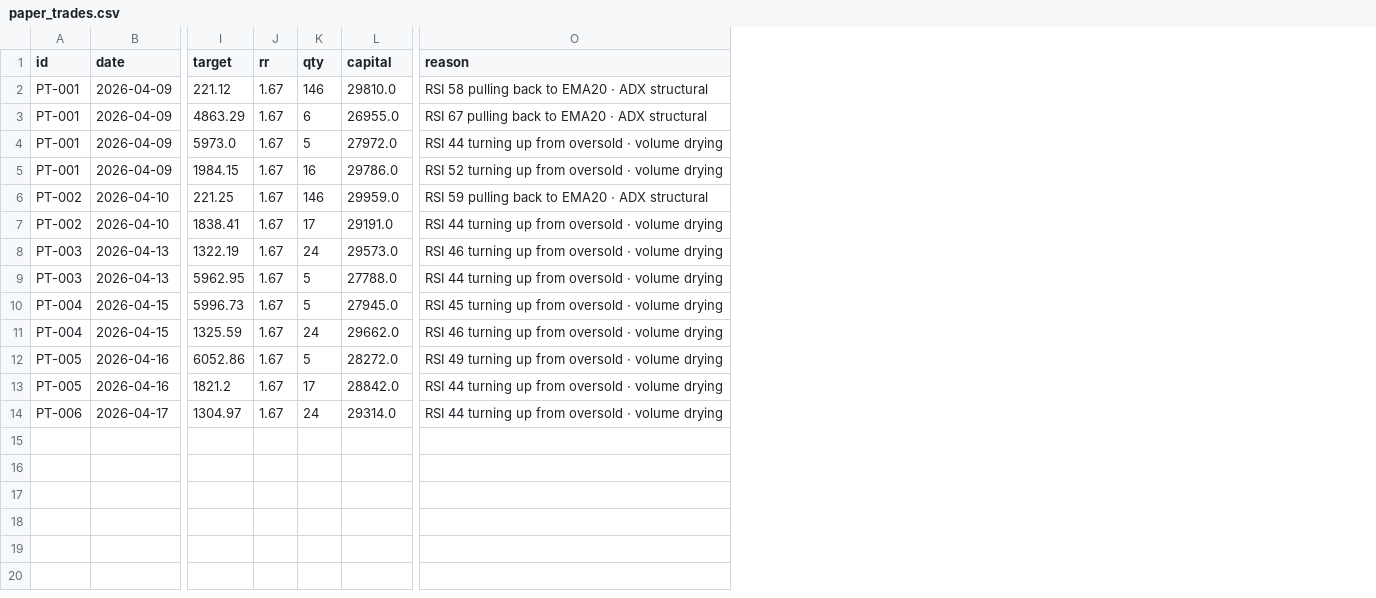
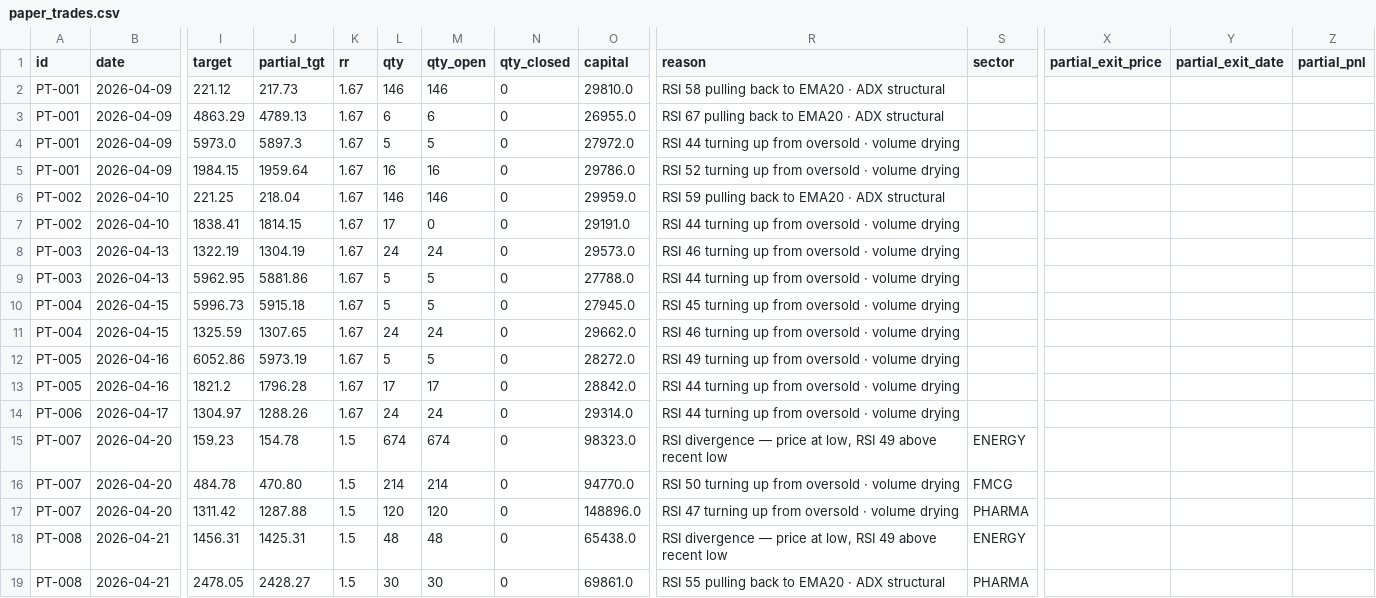
Before and after one commit to saisravanpalvaye/trading-bot-v2, a CSV file: paper_trades.csv, drawn as a sheet; only a part is shown, gaps mark what is left out; rows hold the shown columns only; the diff names each change by its address in the sheet, - before the commit and + after, or states it on an @@ line.

Commit message:
fix: migrate paper_trades to V6 schema

```diff
--- a/paper_trades.csv
+++ b/paper_trades.csv
+column J (partial_tgt), rows 2-14: 217.73 | 4789.13 | 5897.3 | 1959.64 | 218.04 | 1814.15 | 1304.19 | 5881.86 | 5915.18 | 1307.65 | 5973.19 | 1796.28 | 1288.26
+column M (qty_open), rows 2-14: 146 | 6 | 5 | 16 | 146 | 0 | 24 | 5 | 5 | 24 | 5 | 17 | 24
+column N (qty_closed), rows 2-14: all 0
+column S (sector), empty
+column X (partial_exit_price), empty
+column Y (partial_exit_date), empty
+column Z (partial_pnl), empty
+row 15: PT-007 | 2026-04-20 | 159.23 | 154.78 | 1.5 | 674 | 674 | 0 | 98323.0 | RSI divergence — price at low, RSI 49 above recent low | ENERGY
+row 16: PT-007 | 2026-04-20 | 484.78 | 470.80 | 1.5 | 214 | 214 | 0 | 94770.0 | RSI 50 turning up from oversold · volume drying | FMCG
+row 17: PT-007 | 2026-04-20 | 1311.42 | 1287.88 | 1.5 | 120 | 120 | 0 | 148896.0 | RSI 47 turning up from oversold · volume drying | PHARMA
+row 18: PT-008 | 2026-04-21 | 1456.31 | 1425.31 | 1.5 | 48 | 48 | 0 | 65438.0 | RSI divergence — price at low, RSI 49 above recent low | ENERGY
+row 19: PT-008 | 2026-04-21 | 2478.05 | 2428.27 | 1.5 | 30 | 30 | 0 | 69861.0 | RSI 55 pulling back to EMA20 · ADX structural | PHARMA
```
